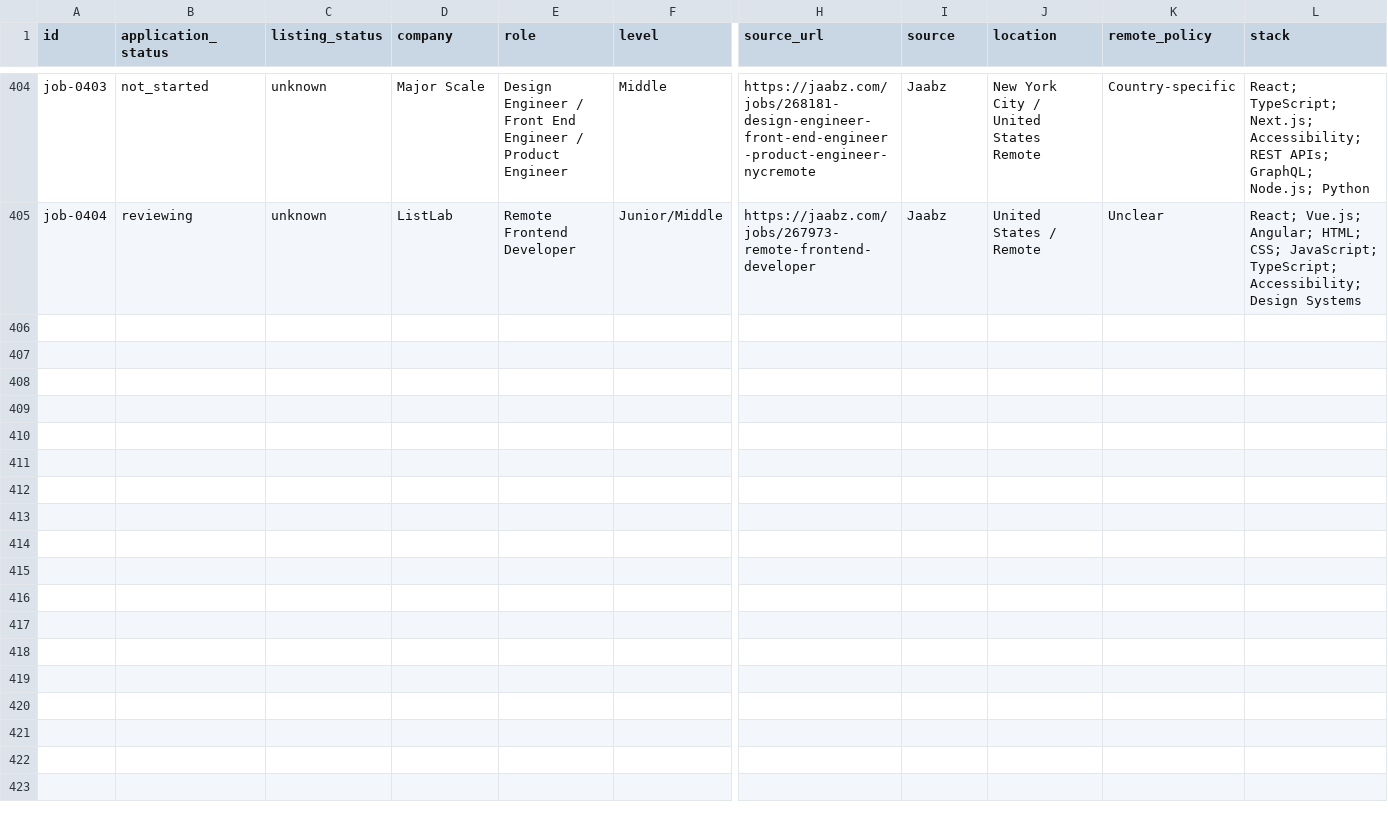
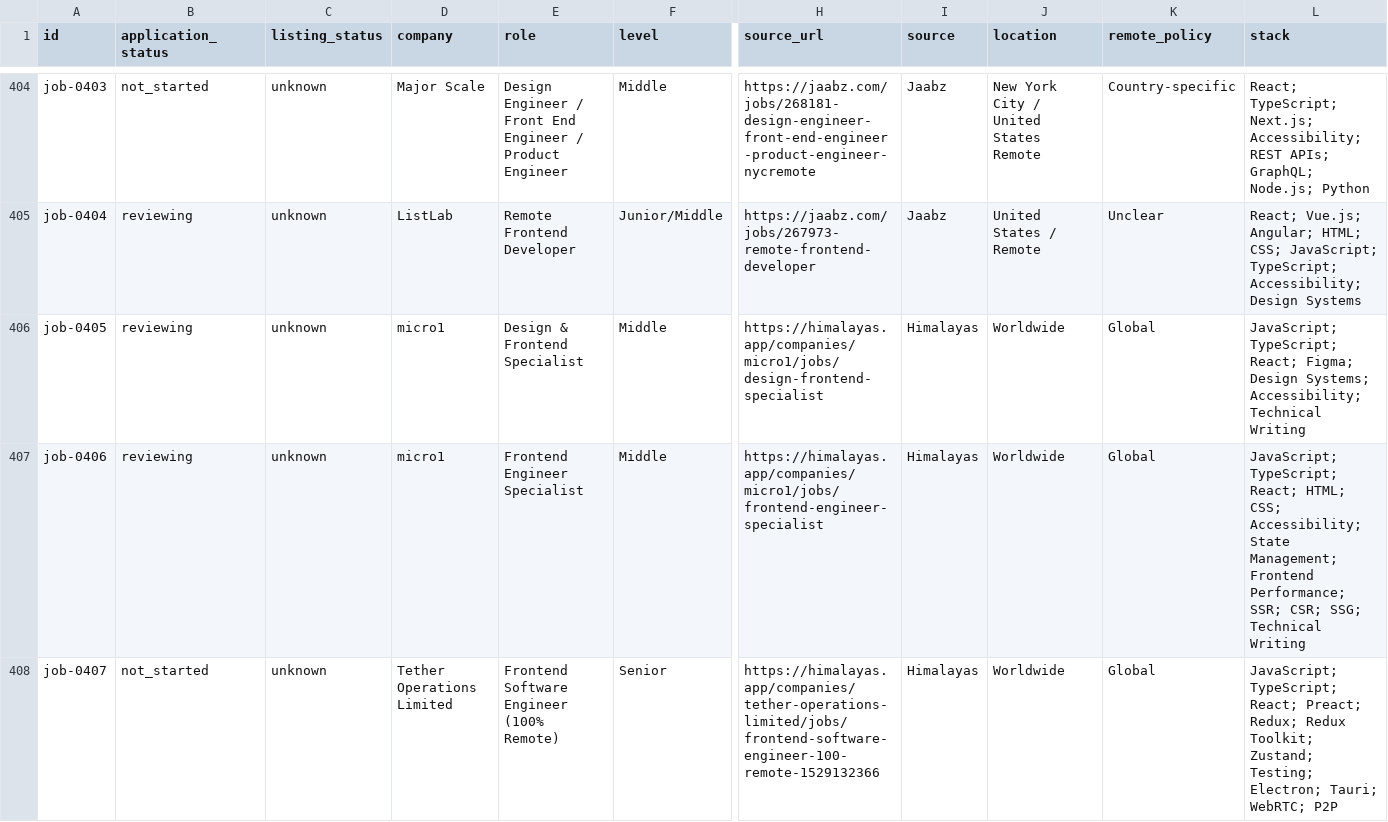
Before and after one commit to stupidkubik/job-searcher, a CSV file: data/jobs.csv, drawn as a sheet; only a part is shown, gaps mark what is left out; rows hold the shown columns only; the diff names each change by its address in the sheet, - before the commit and + after, or states it on an @@ line.

```diff
--- a/data/jobs.csv
+++ b/data/jobs.csv
+row 406: job-0405 | reviewing | unknown | micro1 | Design & Frontend Specialist | Middle | https://himalayas.app/companies/micro1/jobs/design-frontend-specialist | Himalayas | Worldwide | Global | JavaScript; TypeScript; React; Figma; Design Systems; Accessibility; Technical Writing
+row 407: job-0406 | reviewing | unknown | micro1 | Frontend Engineer Specialist | Middle | https://himalayas.app/companies/micro1/jobs/frontend-engineer-specialist | Himalayas | Worldwide | Global | JavaScript; TypeScript; React; HTML; CSS; Accessibility; State Management; Frontend Performance; SSR; CSR; SSG; Technical Writing
+row 408: job-0407 | not_started | unknown | Tether Operations Limited | Frontend Software Engineer (100% Remote) | Senior | https://himalayas.app/companies/tether-operations-limited/jobs/frontend-software-engineer-100-remote-1529132366 | Himalayas | Worldwide | Global | JavaScript; TypeScript; React; Preact; Redux; Redux Toolkit; Zustand; Testing; Electron; Tauri; WebRTC; P2P
```
Also changed, not shown: data/job_sources.csv, 4 other files.
